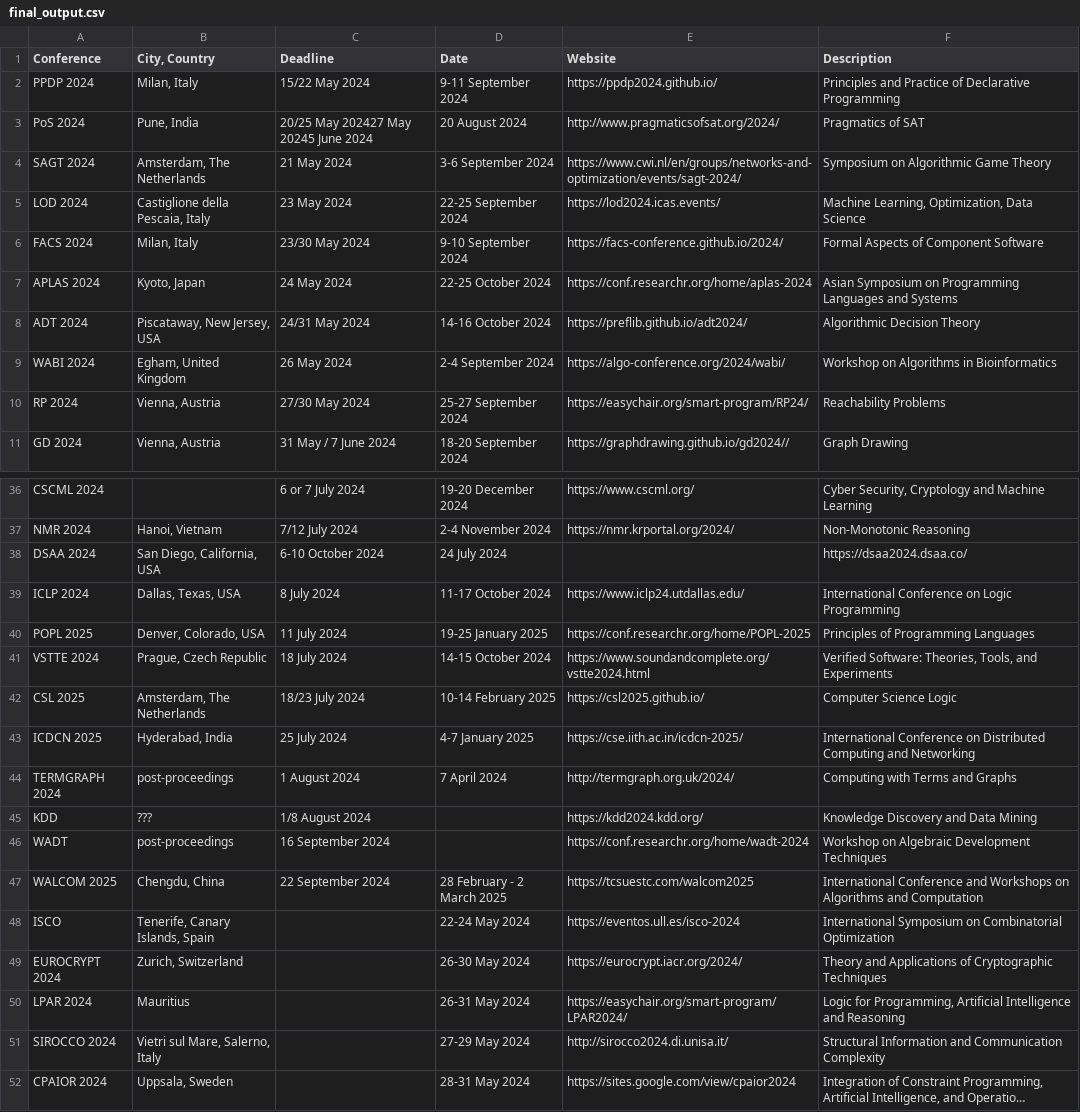
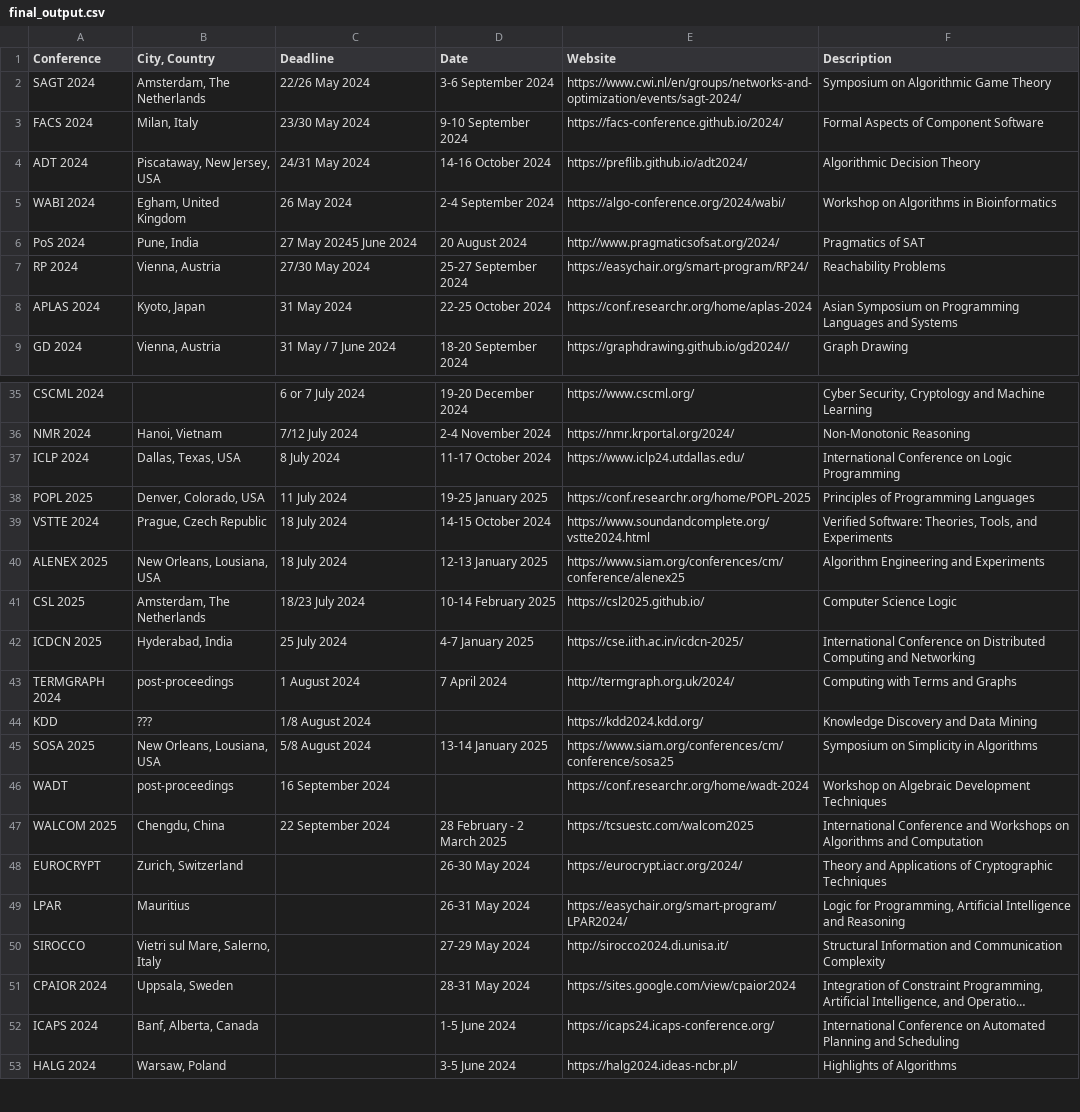
Before and after one commit to luungockhang/conference_scraper, a CSV file: processed_list/final_output.csv, drawn as a sheet; only a part is shown, gaps mark what is left out; the shorter side is filled out with more unchanged rows; long unchanged cells end in …; removed rows and columns are numbered as before the commit, all else as after; the diff covers the shown part only; the diff names each change by its address in the sheet, - before the commit and + after, or states it on an @@ line.

```diff
--- a/processed_list/final_output.csv
+++ b/processed_list/final_output.csv
-row 2: PPDP 2024 | Milan, Italy | 15/22 May 2024 | 9-11 September 2024 | https://ppdp2024.github.io/ | Principles and Practice of Declarative Programming
-row 3: PoS 2024 | Pune, India | 20/25 May 202427 May 20245 June 2024 | 20 August 2024 | http://www.pragmaticsofsat.org/2024/ | Pragmatics of SAT
-C2 (Deadline): 21 May 2024
+C2 (Deadline): 22/26 May 2024
-row 5: LOD 2024 | Castiglione della Pescaia, Italy | 23 May 2024 | 22-25 September 2024 | https://lod2024.icas.events/ | Machine Learning, Optimization, Data Science
-row 7: APLAS 2024 | Kyoto, Japan | 24 May 2024 | 22-25 October 2024 | https://conf.researchr.org/home/aplas-2024 | Asian Symposium on Programming Languages and Systems
+row 6: PoS 2024 | Pune, India | 27 May 20245 June 2024 | 20 August 2024 | http://www.pragmaticsofsat.org/2024/ | Pragmatics of SAT
+row 8: APLAS 2024 | Kyoto, Japan | 31 May 2024 | 22-25 October 2024 | https://conf.researchr.org/home/aplas-2024 | Asian Symposium on Programming Languages and Systems
-row 38: DSAA 2024 | San Diego, California, USA | 6-10 October 2024 | 24 July 2024 |  | https://dsaa2024.dsaa.co/
+row 40: ALENEX 2025 | New Orleans, Lousiana, USA | 18 July 2024 | 12-13 January 2025 | https://www.siam.org/conferences/cm/conference/alenex25 | Algorithm Engineering and Experiments
+row 45: SOSA 2025 | New Orleans, Lousiana, USA | 5/8 August 2024 | 13-14 January 2025 | https://www.siam.org/conferences/cm/conference/sosa25 | Symposium on Simplicity in Algorithms
-row 48: ISCO | Tenerife, Canary Islands, Spain |  | 22-24 May 2024 | https://eventos.ull.es/isco-2024 | International Symposium on Combinatorial Optimization
-A48 (Conference): EUROCRYPT 2024
+A48 (Conference): EUROCRYPT
-A49 (Conference): LPAR 2024
+A49 (Conference): LPAR
-A50 (Conference): SIROCCO 2024
+A50 (Conference): SIROCCO
```
Also changed, not shown: 7 added rows, 3 removed rows and 3 edited cells elsewhere in this file, conference_list_site/lix.polytechnique.fr/output2.csv, conference_list_site/lix.polytechnique.fr/output3.csv, 9 other files.
